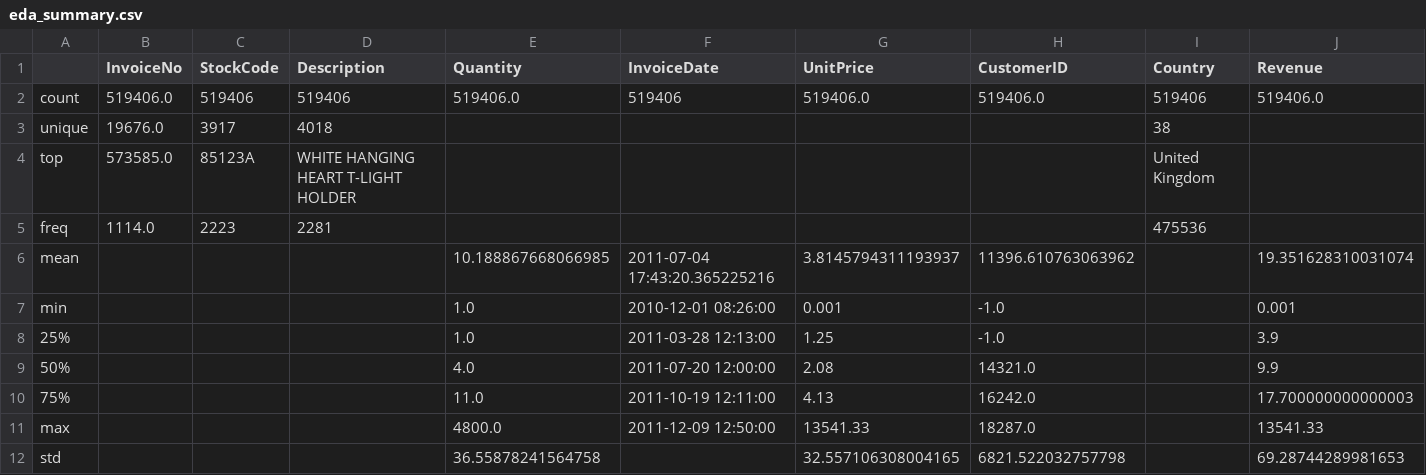
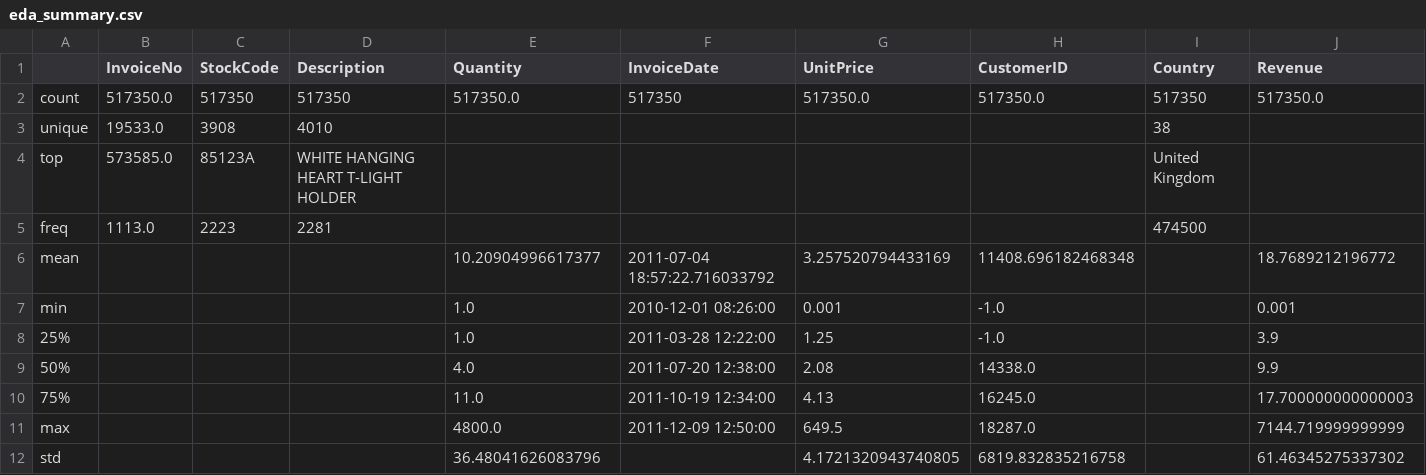
Before and after one commit to Mo-lemi/WTM-Data-Science-Group-B, a CSV file: outputs/eda_summary.csv, drawn as a sheet; only a part is shown; the diff covers the shown part only; the diff names each change by its address in the sheet, - before the commit and + after, or states it on an @@ line.

Commit message:
Removed non-product charges from the cleaned data and re-ran the cleaning notebook.

```diff
--- a/outputs/eda_summary.csv
+++ b/outputs/eda_summary.csv
-B2 (InvoiceNo): 519406.0
+B2 (InvoiceNo): 517350.0
-C2 (StockCode): 519406
+C2 (StockCode): 517350
-D2 (Description): 519406
+D2 (Description): 517350
-E2 (Quantity): 519406.0
+E2 (Quantity): 517350.0
-F2 (InvoiceDate): 519406
+F2 (InvoiceDate): 517350
-G2 (UnitPrice): 519406.0
+G2 (UnitPrice): 517350.0
-H2 (CustomerID): 519406.0
+H2 (CustomerID): 517350.0
-I2 (Country): 519406
+I2 (Country): 517350
-J2 (Revenue): 519406.0
+J2 (Revenue): 517350.0
-B3 (InvoiceNo): 19676.0
+B3 (InvoiceNo): 19533.0
-C3 (StockCode): 3917
+C3 (StockCode): 3908
-D3 (Description): 4018
+D3 (Description): 4010
-B5 (InvoiceNo): 1114.0
+B5 (InvoiceNo): 1113.0
-I5 (Country): 475536
+I5 (Country): 474500
-E6 (Quantity): 10.188867668066985
+E6 (Quantity): 10.20904996617377
-F6 (InvoiceDate): 2011-07-04 17:43:20.365225216
+F6 (InvoiceDate): 2011-07-04 18:57:22.716033792
-G6 (UnitPrice): 3.8145794311193937
+G6 (UnitPrice): 3.257520794433169
-H6 (CustomerID): 11396.610763063962
+H6 (CustomerID): 11408.696182468348
-J6 (Revenue): 19.351628310031074
+J6 (Revenue): 18.7689212196772
-F8 (InvoiceDate): 2011-03-28 12:13:00
+F8 (InvoiceDate): 2011-03-28 12:22:00
-F9 (InvoiceDate): 2011-07-20 12:00:00
+F9 (InvoiceDate): 2011-07-20 12:38:00
-H9 (CustomerID): 14321.0
+H9 (CustomerID): 14338.0
-F10 (InvoiceDate): 2011-10-19 12:11:00
+F10 (InvoiceDate): 2011-10-19 12:34:00
-H10 (CustomerID): 16242.0
+H10 (CustomerID): 16245.0
-G11 (UnitPrice): 13541.33
+G11 (UnitPrice): 649.5
-J11 (Revenue): 13541.33
+J11 (Revenue): 7144.719999999999
-E12 (Quantity): 36.55878241564758
+E12 (Quantity): 36.48041626083796
-G12 (UnitPrice): 32.557106308004165
+G12 (UnitPrice): 4.1721320943740805
-H12 (CustomerID): 6821.522032757798
+H12 (CustomerID): 6819.832835216758
-J12 (Revenue): 69.28744289981653
+J12 (Revenue): 61.46345275337302
```
Also changed, not shown: 2 edited cells elsewhere in this file, 1 other file.
